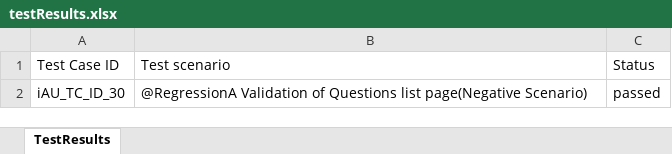
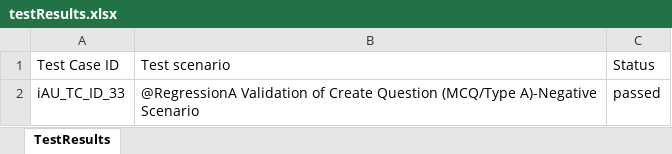
Before and after one commit to RaghuCPatel/Elumina, an Excel workbook: testResults.xlsx, sheet TestResults, drawn as a sheet; values as stored, in another font and other column widths than the file's, no borders; the diff names each change by its address in the sheet, - before the commit and + after, or states it on an @@ line.

```diff
--- a/testResults.xlsx (sheet TestResults)
+++ b/testResults.xlsx (sheet TestResults)
-A2: iAU_TC_ID_30
+A2: iAU_TC_ID_33
-B2: …Validation of Questions list page(Negative Scenario)
+B2: …Validation of Create Question (MCQ/Type A)-Negative Scenario
```
Also changed, not shown: 2 other files.
